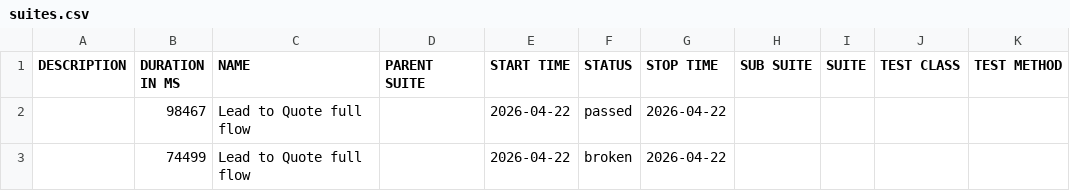
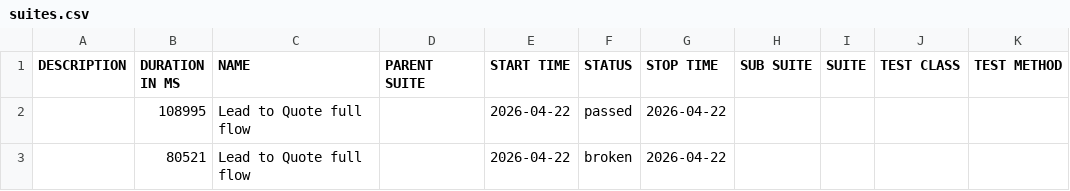
Before and after one commit to yadavlli364-max/Cucumber-allure-report, a CSV file: data/suites.csv, drawn as a sheet.

```diff
--- a/data/suites.csv
+++ b/data/suites.csv
@@ -1,3 +1,3 @@
 "DESCRIPTION","DURATION IN MS","NAME","PARENT SUITE","START TIME","STATUS","STOP TIME","SUB SUITE","SUITE","TEST CLASS","TEST METHOD"
-"","98467","Lead to Quote full flow","","2026-04-22","passed","2026-04-22","","","",""
-"","74499","Lead to Quote full flow","","2026-04-22","broken","2026-04-22","","","",""
+"","108995","Lead to Quote full flow","","2026-04-22","passed","2026-04-22","","","",""
+"","80521","Lead to Quote full flow","","2026-04-22","broken","2026-04-22","","","",""
```
Also changed, not shown: 25 other files.
